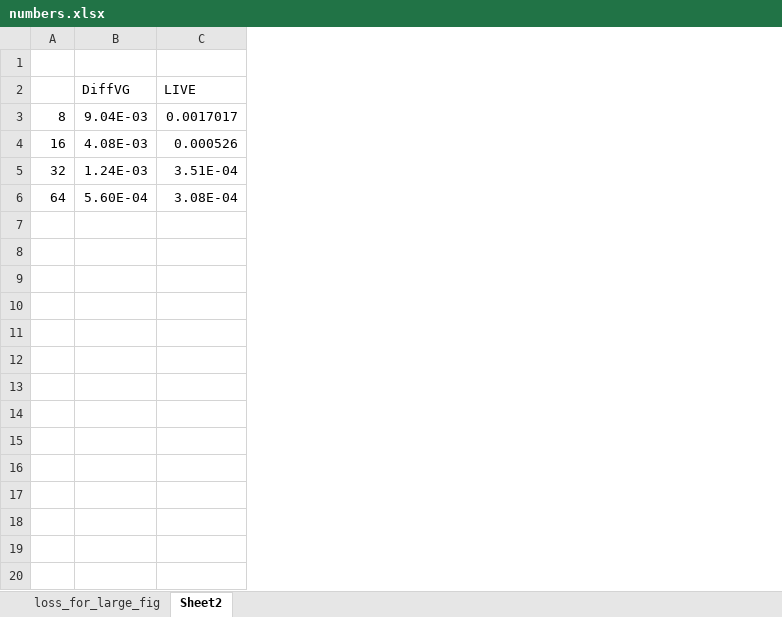
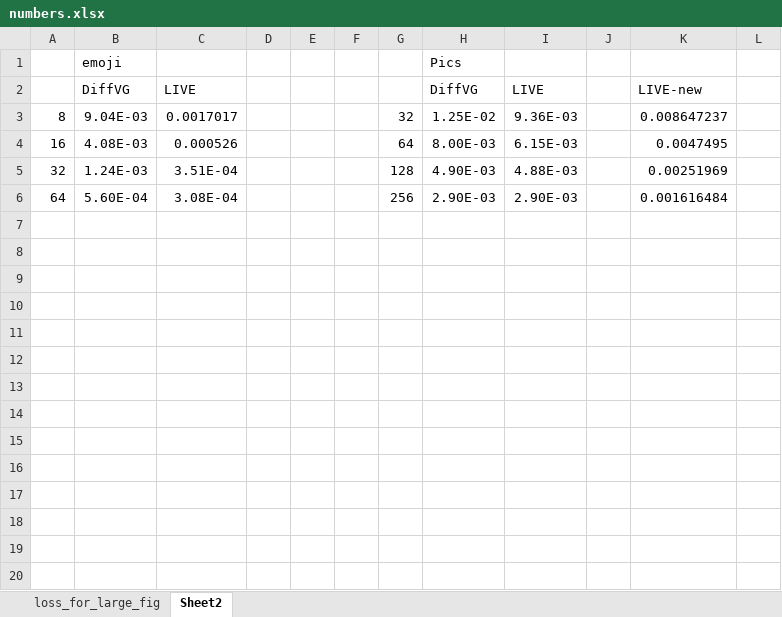
Before and after one commit to 13952522076/diffvg, an Excel workbook: Experiments/numbers.xlsx, sheet Sheet2, drawn as a sheet; only a part is shown; values as stored, in another font and other column widths than the file's, no borders; charts and pictures not drawn; the diff covers the shown part only; the diff names each change by its address in the sheet, - before the commit and + after, or states it on an @@ line.

```diff
--- a/Experiments/numbers.xlsx (sheet Sheet2)
+++ b/Experiments/numbers.xlsx (sheet Sheet2)
+column D, empty
+column E, empty
+column F, empty
+column G, rows 3-6: 32 | 64 | 128 | 256
+column H (Pics), rows 2-6: DiffVG | 1.25E-02 | 8.00E-03 | 4.90E-03 | 2.90E-03
+column I, rows 2-6: LIVE | 9.36E-03 | 6.15E-03 | 4.88E-03 | 2.90E-03
+column J, empty
+column K, rows 2-6: LIVE-new | 0.008647237 | 0.0047495 | 0.00251969 | 0.001616484
+column L, empty
-row 1: (empty)
+row 1:  | emoji |  |  |  |  |  | Pics
+row 7: (empty)
+row 8: (empty)
+row 9: (empty)
+row 10: (empty)
+row 11: (empty)
+row 12: (empty)
+row 13: (empty)
+row 14: (empty)
+row 15: (empty)
+row 16: (empty)
+row 17: (empty)
+row 18: (empty)
+row 19: (empty)
+row 20: (empty)
```
Also changed, not shown: 12 added rows elsewhere in this sheet, charts or pictures, 22 other files.
